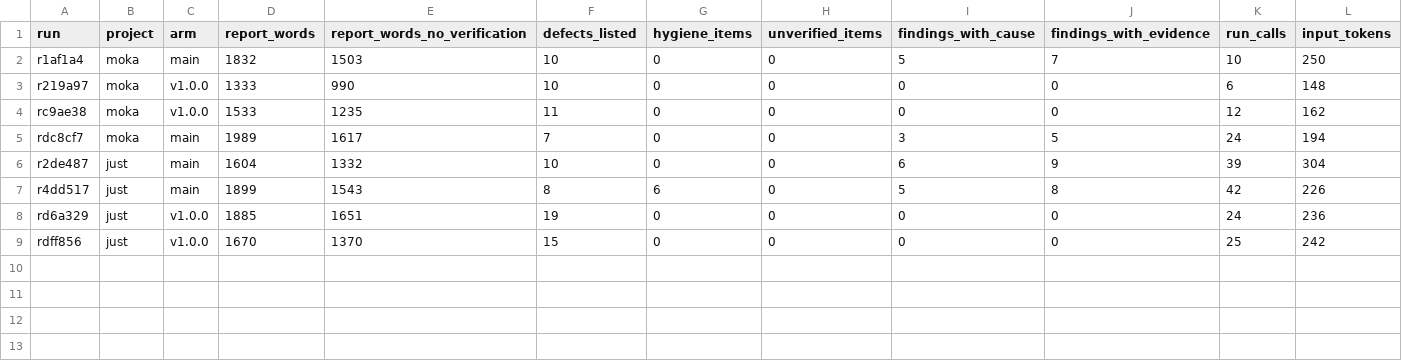
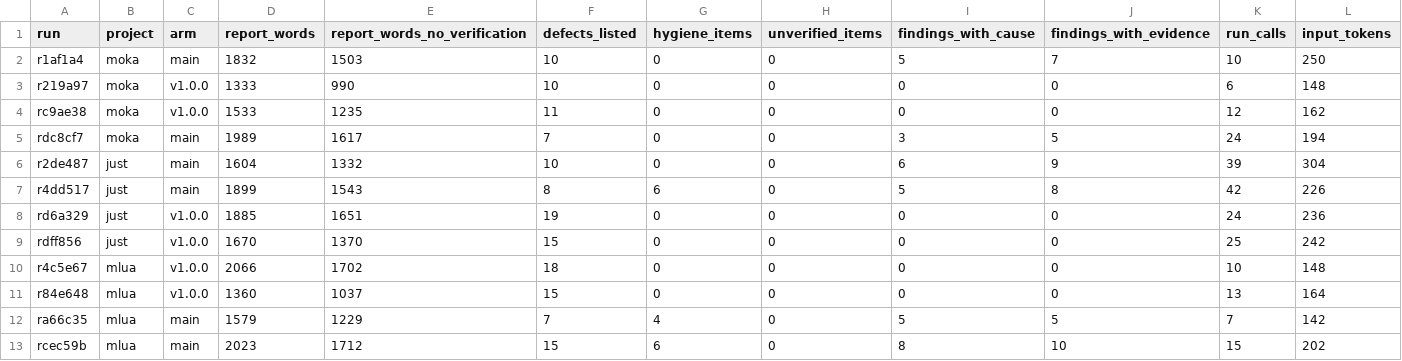
Before and after one commit to coryj627/rust-qc, a TSV file: evals/results/main-vs-v1.0.0/measures.tsv, drawn as a sheet; only a part is shown; rows hold the shown columns only; the diff names each change by its address in the sheet, - before the commit and + after, or states it on an @@ line.

```diff
--- a/evals/results/main-vs-v1.0.0/measures.tsv
+++ b/evals/results/main-vs-v1.0.0/measures.tsv
+row 10: r4c5e67 | mlua | v1.0.0 | 2066 | 1702 | 18 | 0 | 0 | 0 | 0 | 10 | 148
+row 11: r84e648 | mlua | v1.0.0 | 1360 | 1037 | 15 | 0 | 0 | 0 | 0 | 13 | 164
+row 12: ra66c35 | mlua | main | 1579 | 1229 | 7 | 4 | 0 | 5 | 5 | 7 | 142
+row 13: rcec59b | mlua | main | 2023 | 1712 | 15 | 6 | 0 | 8 | 10 | 15 | 202
```
Also changed, not shown: evals/results/main-vs-v1.0.0/runs.tsv, 13 other files.
